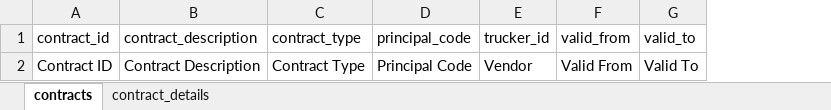
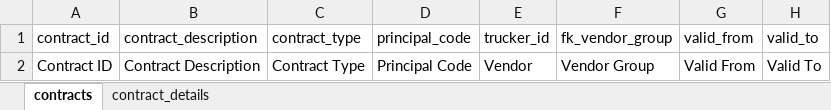
Before and after one commit to fliflops/rata_backend, an Excel workbook: assets/templates/contract_upload_template.xlsx, sheet contracts, drawn as a sheet; values as stored, in another font and other column widths than the file's, no borders; the diff names each change by its address in the sheet, - before the commit and + after, or states it on an @@ line.

```diff
--- a/assets/templates/contract_upload_template.xlsx (sheet contracts)
+++ b/assets/templates/contract_upload_template.xlsx (sheet contracts)
+column F (fk_vendor_group), row 2: Vendor Group
```
Also changed, not shown: sheet contract_details, assets/templates/vendor_upload_template.xlsx, 37 other files.
